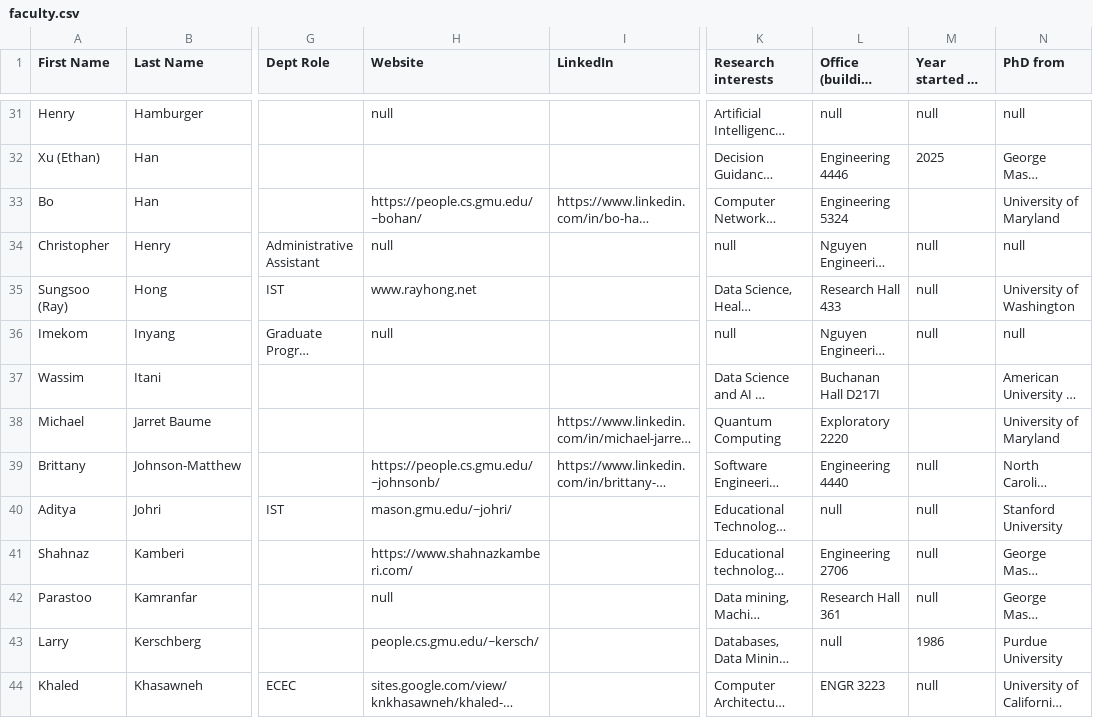
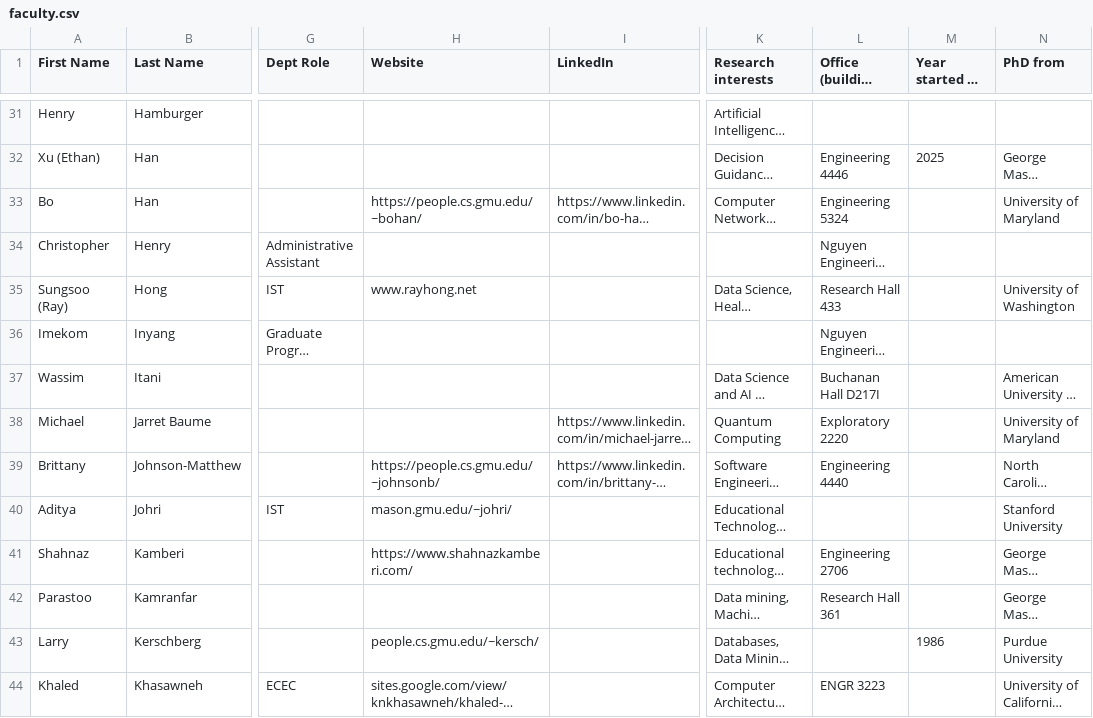
Before and after one commit to RealGMUCS/people, a CSV file: public/faculty.csv, drawn as a sheet; only a part is shown, gaps mark what is left out; long unchanged cells end in …; the diff covers the shown part only; the diff names each change by its address in the sheet, - before the commit and + after, or states it on an @@ line.

Commit message:
Remove literal null strings from faculty dataset

```diff
--- a/public/faculty.csv
+++ b/public/faculty.csv
-H31 (Website): null
+H31 (Website): (empty)
-L31 (Office (building and room #)): null
+L31 (Office (building and room #)): (empty)
-M31 (Year started at GMU): null
+M31 (Year started at GMU): (empty)
-N31 (PhD from): null
+N31 (PhD from): (empty)
-H34 (Website): null
+H34 (Website): (empty)
-K34 (Research interests): null
+K34 (Research interests): (empty)
-M34:M36 (Year started at GMU): null
+M34:M36 (Year started at GMU): (empty)
-N34 (PhD from): null
+N34 (PhD from): (empty)
-H36 (Website): null
+H36 (Website): (empty)
-K36 (Research interests): null
+K36 (Research interests): (empty)
-N36 (PhD from): null
+N36 (PhD from): (empty)
-M39:M42 (Year started at GMU): null
+M39:M42 (Year started at GMU): (empty)
-L40 (Office (building and room #)): null
+L40 (Office (building and room #)): (empty)
-H42 (Website): null
+H42 (Website): (empty)
-L43 (Office (building and room #)): null
+L43 (Office (building and room #)): (empty)
-M44 (Year started at GMU): null
+M44 (Year started at GMU): (empty)
```
Also changed, not shown: 108 edited cells elsewhere in this file.
